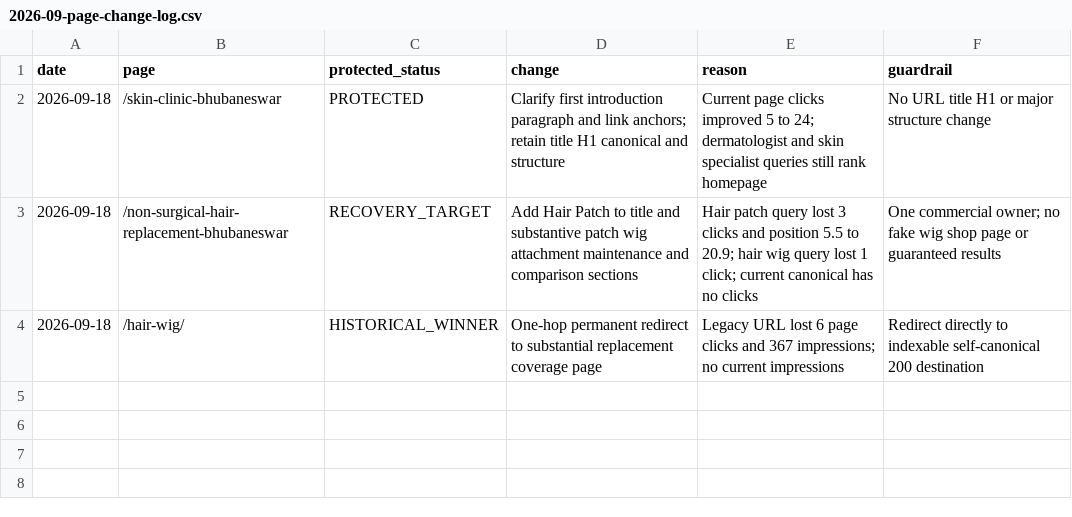
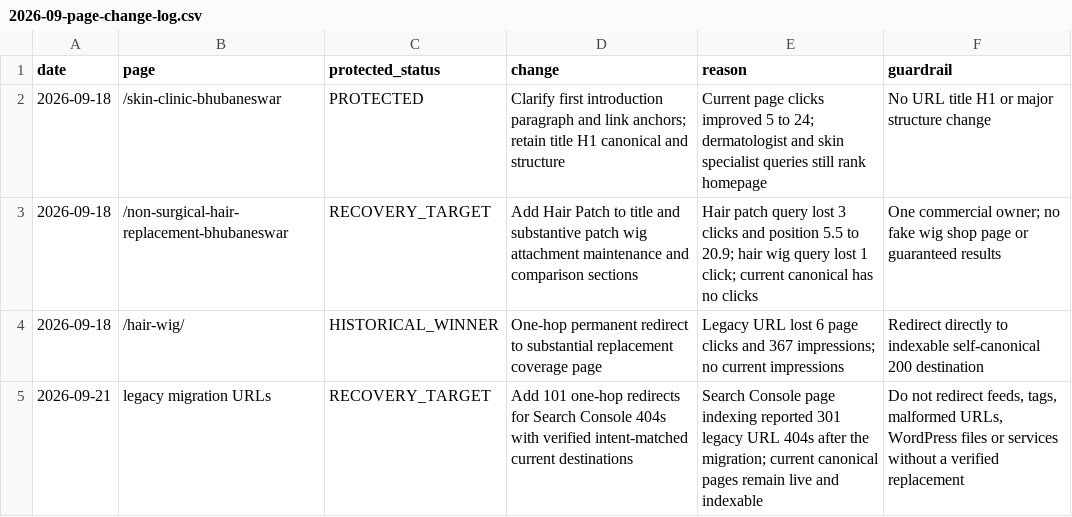
Before and after one commit to aishKodes/radiance-clinic, a CSV file: seo/2026-09-page-change-log.csv, drawn as a sheet.

Commit message:
Recover legacy URLs from indexing 404s

```diff
--- a/seo/2026-09-page-change-log.csv
+++ b/seo/2026-09-page-change-log.csv
@@ -4 +4,2 @@ date,page,protected_status,change,reason,guardrail
 2026-09-18,/hair-wig/,HISTORICAL_WINNER,One-hop permanent redirect to substantial replacement coverage page,Legacy URL lost 6 page clicks and 367 impressions; no current impressions,Redirect directly to indexable self-canonical 200 destination
+2026-09-21,legacy migration URLs,RECOVERY_TARGET,"Add 101 one-hop redirects for Search Console 404s with verified intent-matched current destinations","Search Console page indexing reported 301 legacy URL 404s after the migration; current canonical pages remain live and indexable","Do not redirect feeds, tags, malformed URLs, WordPress files or services without a verified replacement"
```
Also changed, not shown: seo/migration-loss-report.csv, 3 other files.
